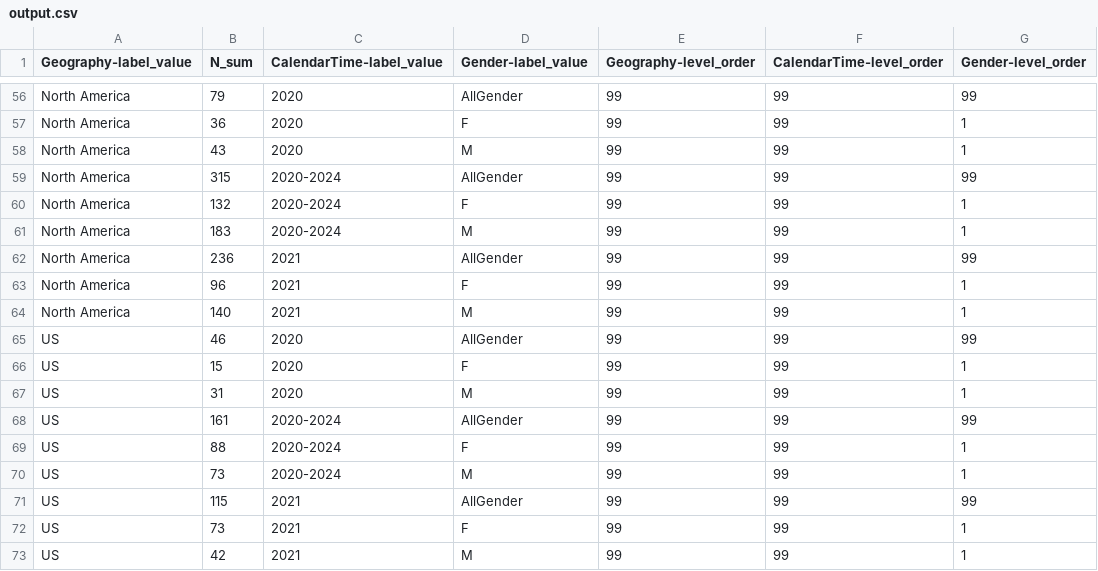
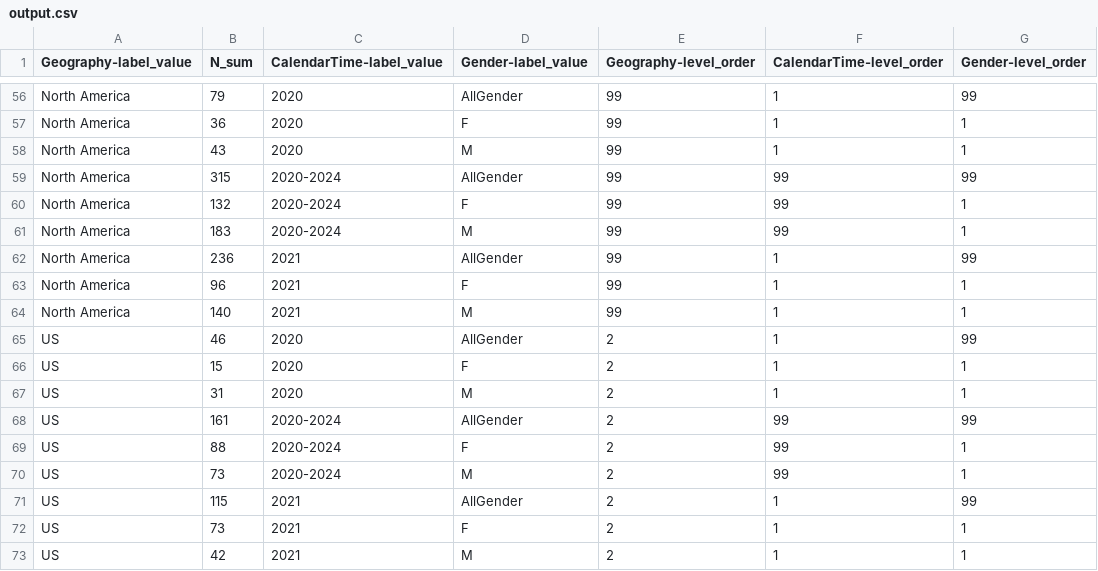
Before and after one commit to ARS-toscana/Cube, a CSV file: example_03/output/output.csv, drawn as a sheet; only a part is shown, gaps mark what is left out; the diff covers the shown part only; the diff names each change by its address in the sheet, - before the commit and + after, or states it on an @@ line.

```diff
--- a/example_03/output/output.csv
+++ b/example_03/output/output.csv
-F56:F58 (CalendarTime-level_order): 99
+F56:F58 (CalendarTime-level_order): 1
-F62:F67 (CalendarTime-level_order): 99
+F62:F67 (CalendarTime-level_order): 1
-E65:E73 (Geography-level_order): 99
+E65:E73 (Geography-level_order): 2
-F71:F73 (CalendarTime-level_order): 99
+F71:F73 (CalendarTime-level_order): 1
```
Also changed, not shown: 81 edited cells elsewhere in this file, 4 other files.
